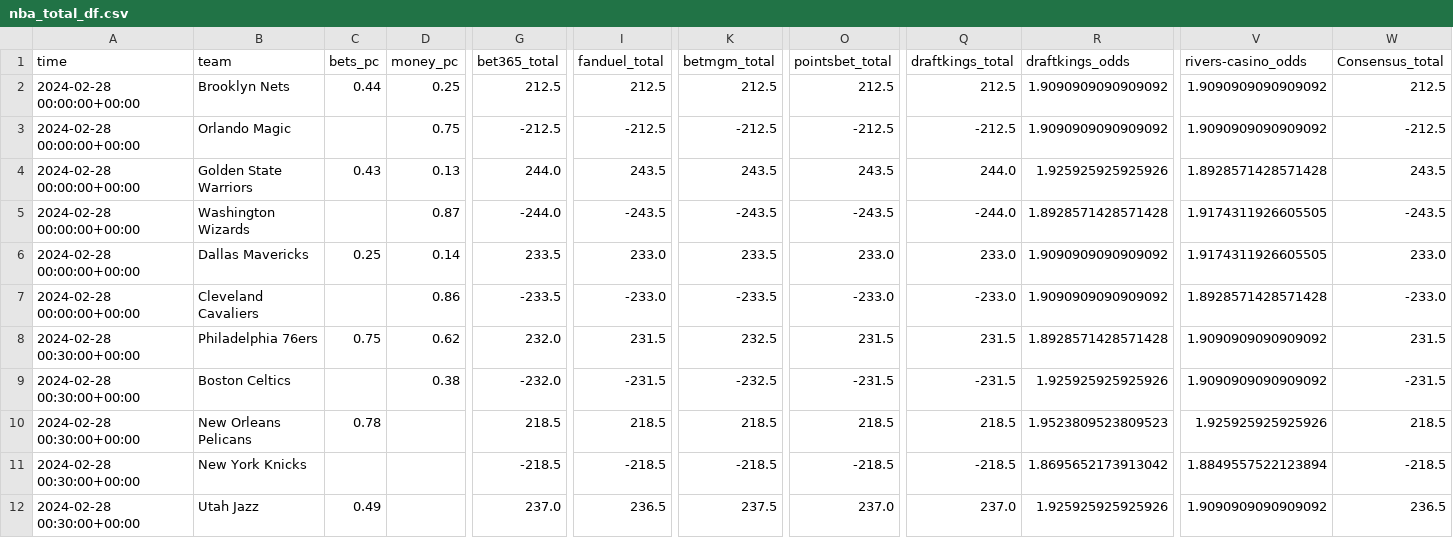
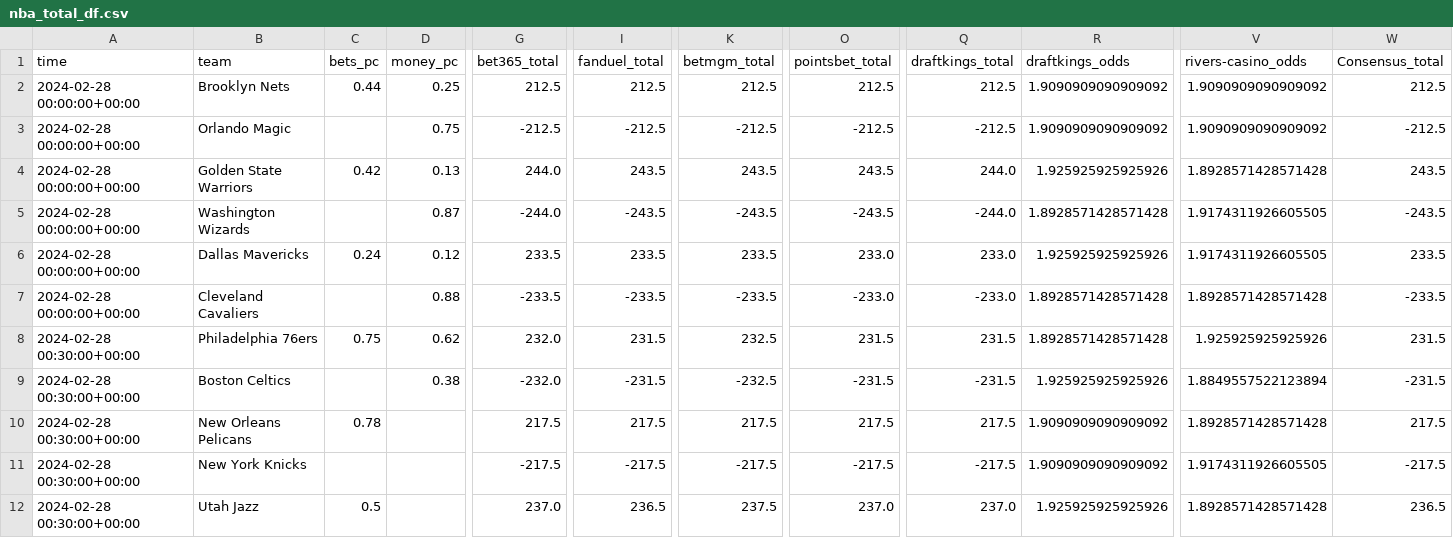
Before and after one commit to Donalcon/reverse_line_movement, a CSV file: nba_total_df.csv, drawn as a sheet; only a part is shown, gaps mark what is left out; the diff covers the shown part only; the diff names each change by its address in the sheet, - before the commit and + after, or states it on an @@ line.

```diff
--- a/nba_total_df.csv
+++ b/nba_total_df.csv
-C4 (bets_pc): 0.43
+C4 (bets_pc): 0.42
-C6 (bets_pc): 0.25
+C6 (bets_pc): 0.24
-D6 (money_pc): 0.14
+D6 (money_pc): 0.12
-I6 (fanduel_total): 233.0
+I6 (fanduel_total): 233.5
-R6 (draftkings_odds): 1.9090909090909092
+R6 (draftkings_odds): 1.925925925925926
-W6 (Consensus_total): 233.0
+W6 (Consensus_total): 233.5
-D7 (money_pc): 0.86
+D7 (money_pc): 0.88
-I7 (fanduel_total): -233.0
+I7 (fanduel_total): -233.5
-R7 (draftkings_odds): 1.9090909090909092
+R7 (draftkings_odds): 1.8928571428571428
-W7 (Consensus_total): -233.0
+W7 (Consensus_total): -233.5
-V8 (rivers-casino_odds): 1.9090909090909092
+V8 (rivers-casino_odds): 1.925925925925926
-V9 (rivers-casino_odds): 1.9090909090909092
+V9 (rivers-casino_odds): 1.8849557522123894
-G10 (bet365_total): 218.5
+G10 (bet365_total): 217.5
-I10 (fanduel_total): 218.5
+I10 (fanduel_total): 217.5
-K10 (betmgm_total): 218.5
+K10 (betmgm_total): 217.5
-O10 (pointsbet_total): 218.5
+O10 (pointsbet_total): 217.5
-Q10 (draftkings_total): 218.5
+Q10 (draftkings_total): 217.5
-R10 (draftkings_odds): 1.9523809523809523
+R10 (draftkings_odds): 1.9090909090909092
-V10 (rivers-casino_odds): 1.925925925925926
+V10 (rivers-casino_odds): 1.8928571428571428
-W10 (Consensus_total): 218.5
+W10 (Consensus_total): 217.5
-G11 (bet365_total): -218.5
+G11 (bet365_total): -217.5
-I11 (fanduel_total): -218.5
+I11 (fanduel_total): -217.5
-K11 (betmgm_total): -218.5
+K11 (betmgm_total): -217.5
-O11 (pointsbet_total): -218.5
+O11 (pointsbet_total): -217.5
-Q11 (draftkings_total): -218.5
+Q11 (draftkings_total): -217.5
-R11 (draftkings_odds): 1.8695652173913042
+R11 (draftkings_odds): 1.9090909090909092
-V11 (rivers-casino_odds): 1.8849557522123894
+V11 (rivers-casino_odds): 1.9174311926605505
-W11 (Consensus_total): -218.5
+W11 (Consensus_total): -217.5
-C12 (bets_pc): 0.49
+C12 (bets_pc): 0.5
-V12 (rivers-casino_odds): 1.9090909090909092
+V12 (rivers-casino_odds): 1.8928571428571428
```
Also changed, not shown: 6 edited cells elsewhere in this file, nba_spread_df.csv.
